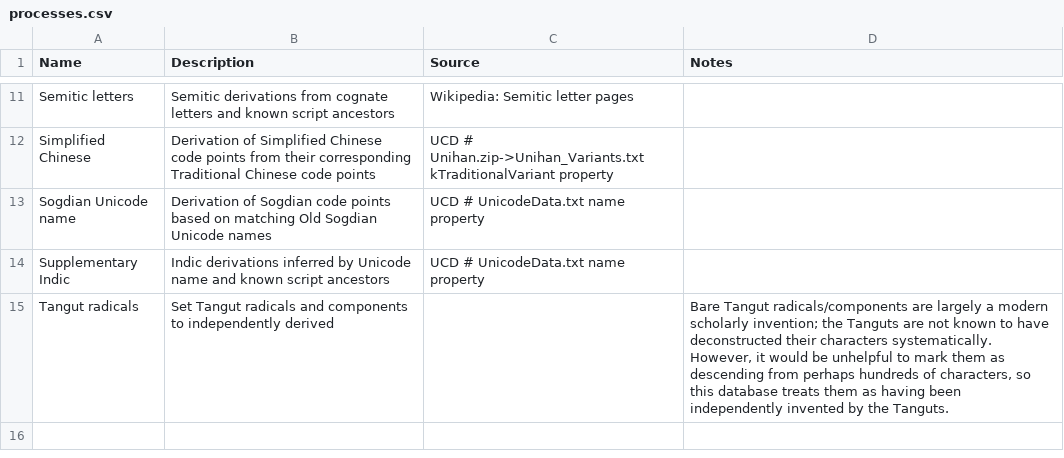
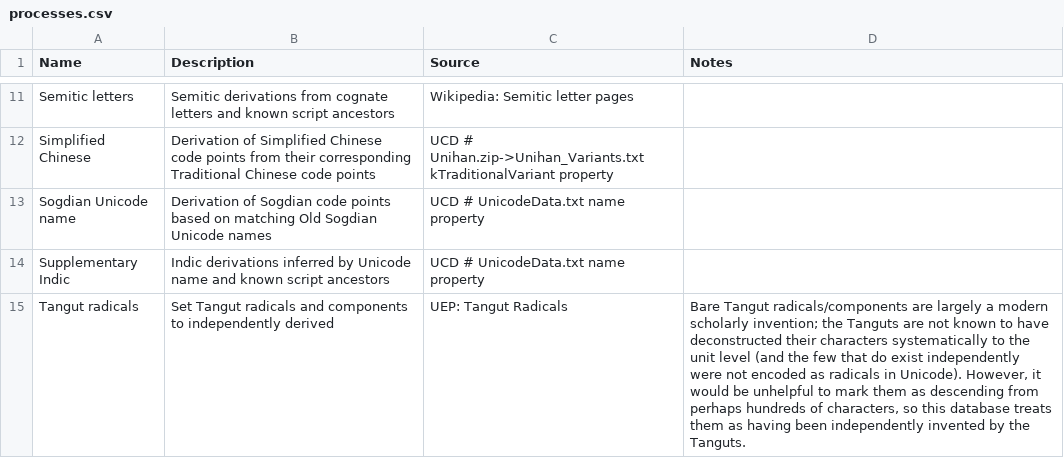
Before and after one commit to DPenner1/WritingSystemHistory, a CSV file: tools/database/resource/processes.csv, drawn as a sheet; only a part is shown, gaps mark what is left out.

```diff
--- a/tools/database/resource/processes.csv
+++ b/tools/database/resource/processes.csv
@@ -14,2 +14,2 @@ Sogdian Unicode name,Derivation of Sogdian code points based on matching Old Sog
 Supplementary Indic,Indic derivations inferred by Unicode name and known script ancestors,UCD # UnicodeData.txt name property
-Tangut radicals,Set Tangut radicals and components to independently derived,,"Bare Tangut radicals/components are largely a modern scholarly invention; the Tanguts are not known to have deconstructed their characters systematically. However, it would be unhelpful to mark them as descending from perhaps hundreds of characters, so this database treats them as having been independently invented by the Tanguts."
+Tangut radicals,Set Tangut radicals and components to independently derived,UEP: Tangut Radicals,"Bare Tangut radicals/components are largely a modern scholarly invention; the Tanguts are not known to have deconstructed their characters systematically to the unit level (and the few that do exist independently were not encoded as radicals in Unicode). However, it would be unhelpful to mark them as descending from perhaps hundreds of characters, so this database treats them as having been independently invented by the Tanguts."
```
Also changed, not shown: tools/database/resource/derivation_defaults.csv, tools/database/resource/sources.csv, 3 other files.
